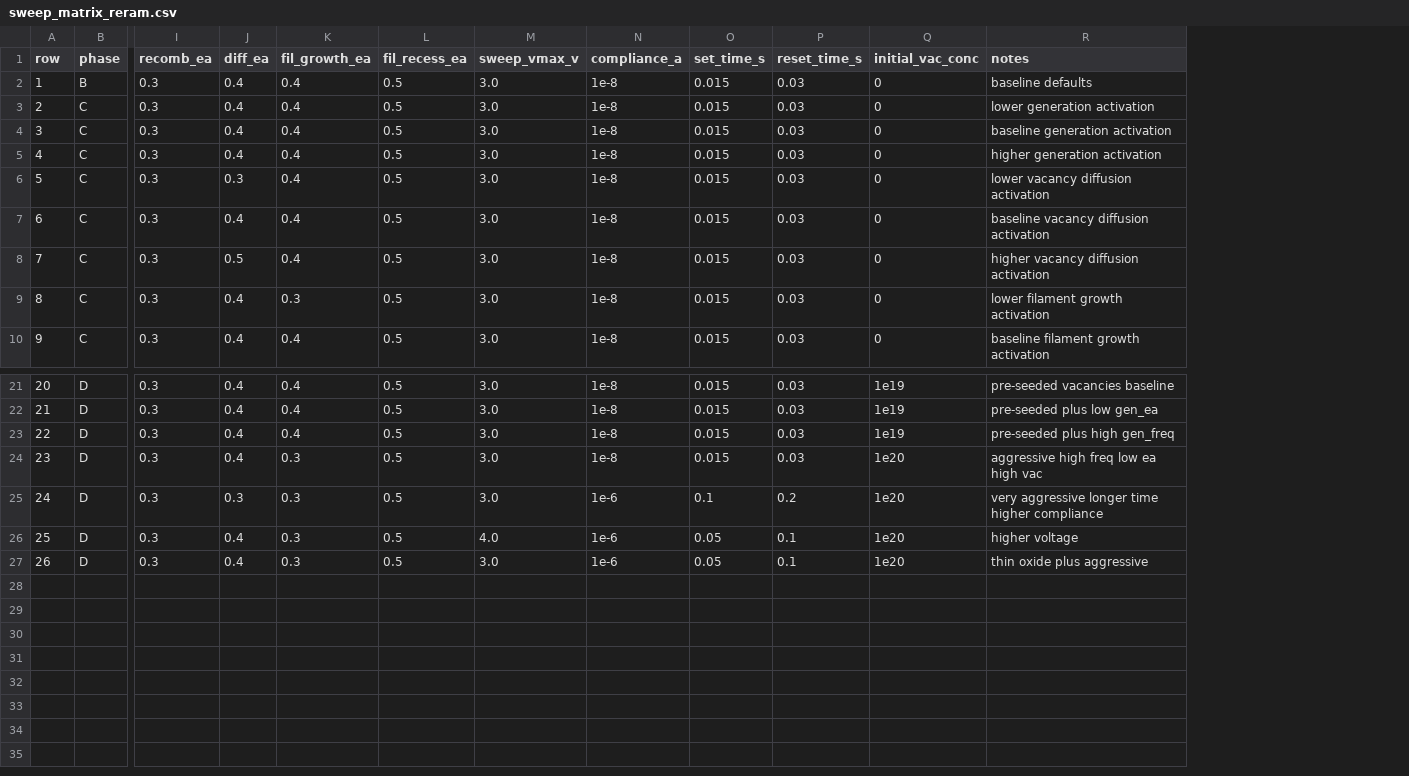
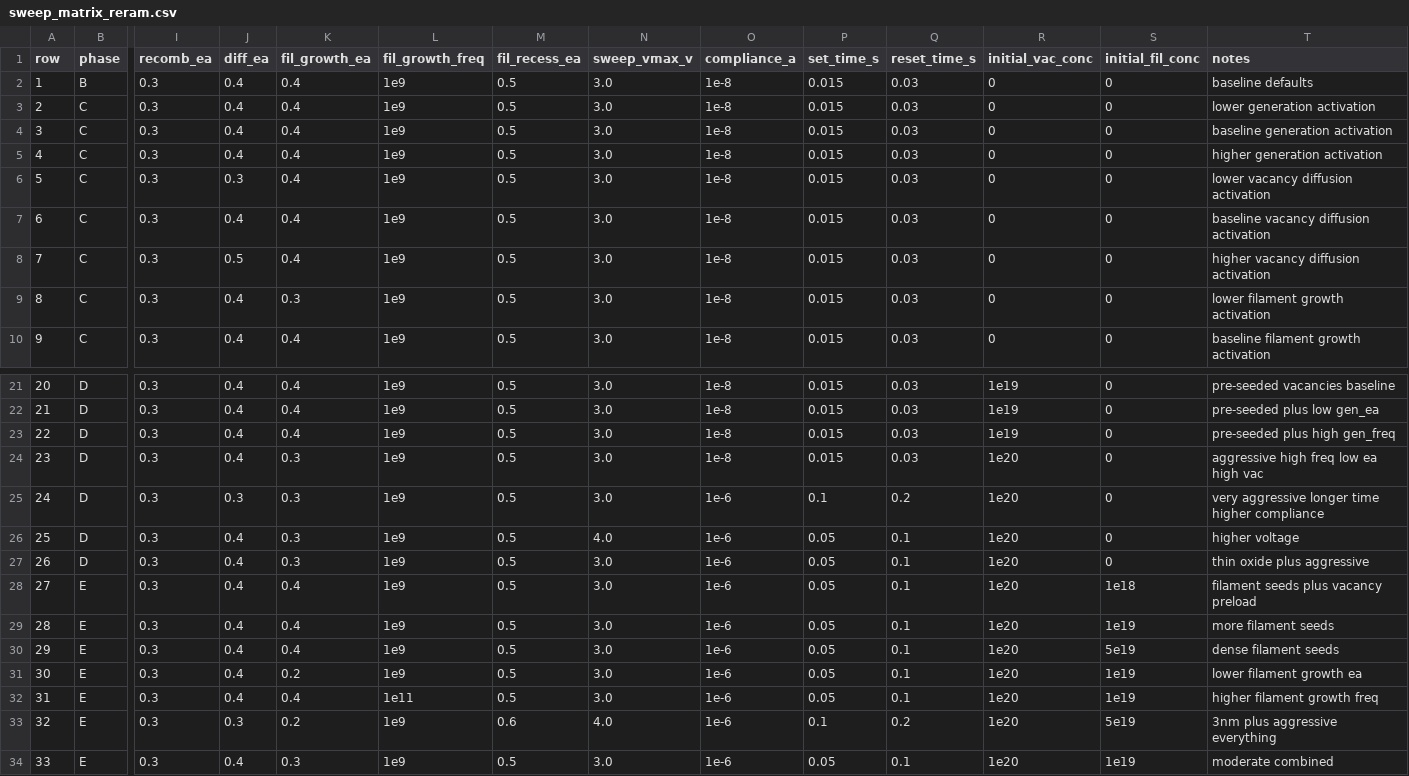
Before and after one commit to captaindpt/analog-gradients, a CSV file: tcad/memristor/config/sweep_matrix_reram.csv, drawn as a sheet; only a part is shown, gaps mark what is left out; rows hold the shown columns only; the diff names each change by its address in the sheet, - before the commit and + after, or states it on an @@ line.

Commit message:
memristor reram: phase E filament-growth breakthrough

```diff
--- a/tcad/memristor/config/sweep_matrix_reram.csv
+++ b/tcad/memristor/config/sweep_matrix_reram.csv
+column L (fil_growth_freq), rows 2-10: all 1e9; rows 21-27: all 1e9
+column S (initial_fil_conc), rows 2-10: all 0; rows 21-27: all 0
+row 28: 27 | E | 0.3 | 0.4 | 0.4 | 1e9 | 0.5 | 3.0 | 1e-6 | 0.05 | 0.1 | 1e20 | 1e18 | filament seeds plus vacancy preload
+row 29: 28 | E | 0.3 | 0.4 | 0.4 | 1e9 | 0.5 | 3.0 | 1e-6 | 0.05 | 0.1 | 1e20 | 1e19 | more filament seeds
+row 30: 29 | E | 0.3 | 0.4 | 0.4 | 1e9 | 0.5 | 3.0 | 1e-6 | 0.05 | 0.1 | 1e20 | 5e19 | dense filament seeds
+row 31: 30 | E | 0.3 | 0.4 | 0.2 | 1e9 | 0.5 | 3.0 | 1e-6 | 0.05 | 0.1 | 1e20 | 1e19 | lower filament growth ea
+row 32: 31 | E | 0.3 | 0.4 | 0.4 | 1e11 | 0.5 | 3.0 | 1e-6 | 0.05 | 0.1 | 1e20 | 1e19 | higher filament growth freq
+row 33: 32 | E | 0.3 | 0.3 | 0.2 | 1e9 | 0.6 | 4.0 | 1e-6 | 0.1 | 0.2 | 1e20 | 5e19 | 3nm plus aggressive everything
+row 34: 33 | E | 0.3 | 0.4 | 0.3 | 1e9 | 0.5 | 3.0 | 1e-6 | 0.05 | 0.1 | 1e20 | 1e19 | moderate combined
```
Also changed, not shown: tcad/memristor/runs/reram_results.csv, 5 other files.
